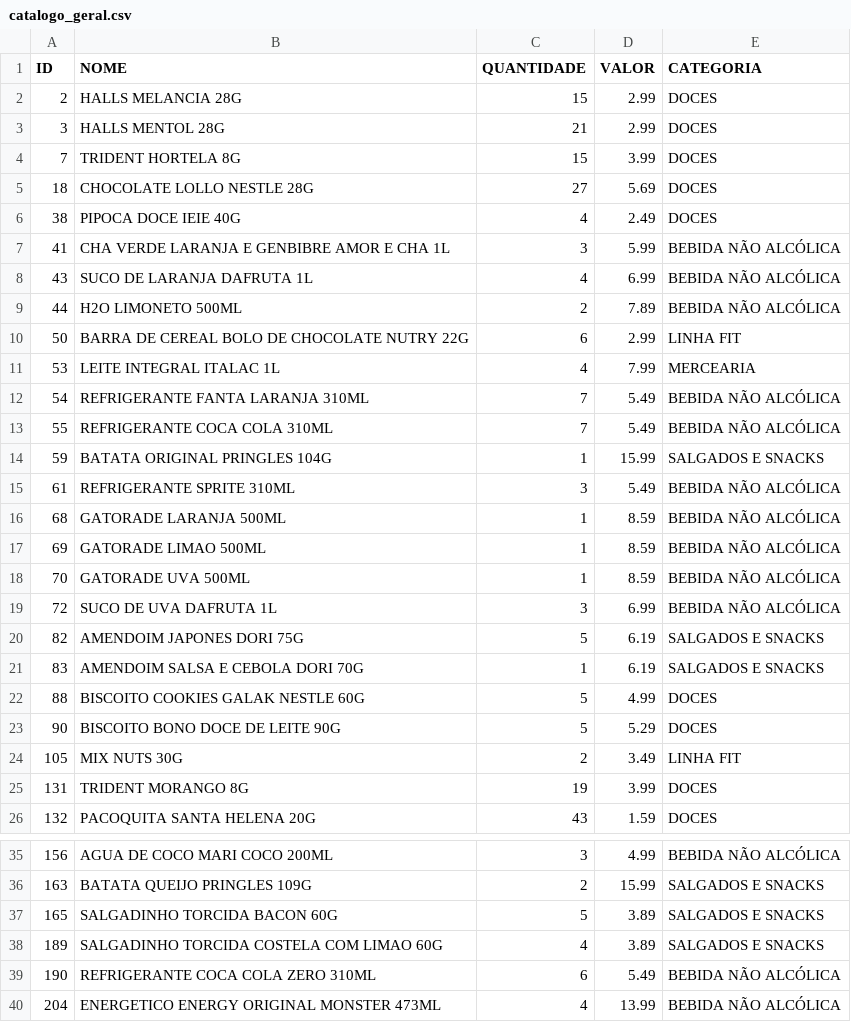
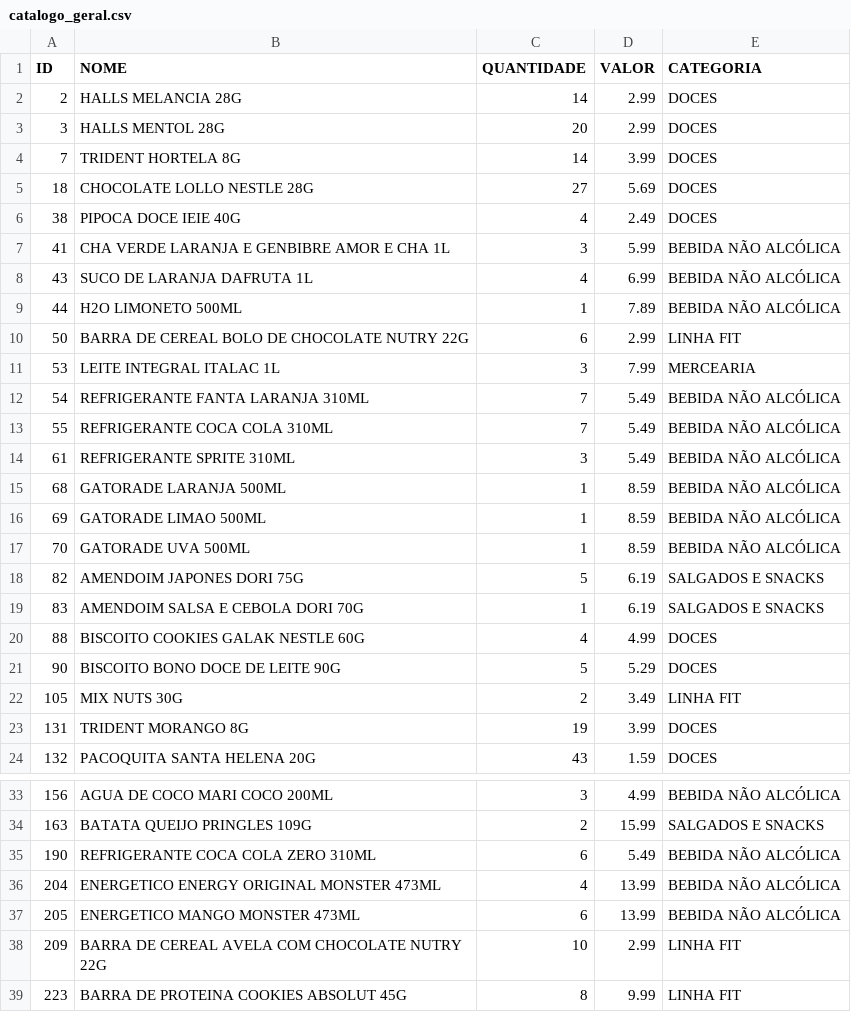
Before and after one commit to guicobracraft-prog/PesquisadeMercado, a CSV file: catalogo_geral.csv, drawn as a sheet; only a part is shown, gaps mark what is left out; the shorter side is filled out with more unchanged rows; the diff covers the shown part only.

```diff
--- a/catalogo_geral.csv
+++ b/catalogo_geral.csv
@@ -1,5 +1,5 @@
 ID;NOME;QUANTIDADE;VALOR;CATEGORIA
-2;HALLS MELANCIA 28G;15;2.99;DOCES
-3;HALLS MENTOL 28G;21;2.99;DOCES
-7;TRIDENT HORTELA 8G;15;3.99;DOCES
+2;HALLS MELANCIA 28G;14;2.99;DOCES
+3;HALLS MENTOL 28G;20;2.99;DOCES
+7;TRIDENT HORTELA 8G;14;3.99;DOCES
 18;CHOCOLATE LOLLO NESTLE 28G;27;5.69;DOCES
@@ -8,8 +8,7 @@ ID;NOME;QUANTIDADE;VALOR;CATEGORIA
 43;SUCO DE LARANJA DAFRUTA 1L;4;6.99;BEBIDA NÃO ALCÓLICA
-44;H2O LIMONETO 500ML;2;7.89;BEBIDA NÃO ALCÓLICA
+44;H2O LIMONETO 500ML;1;7.89;BEBIDA NÃO ALCÓLICA
 50;BARRA DE CEREAL BOLO DE CHOCOLATE NUTRY 22G;6;2.99;LINHA FIT
-53;LEITE INTEGRAL ITALAC 1L;4;7.99;MERCEARIA
+53;LEITE INTEGRAL ITALAC 1L;3;7.99;MERCEARIA
 54;REFRIGERANTE FANTA LARANJA 310ML;7;5.49;BEBIDA NÃO ALCÓLICA
 55;REFRIGERANTE COCA COLA 310ML;7;5.49;BEBIDA NÃO ALCÓLICA
-59;BATATA ORIGINAL PRINGLES 104G;1;15.99;SALGADOS E SNACKS
 61;REFRIGERANTE SPRITE 310ML;3;5.49;BEBIDA NÃO ALCÓLICA
@@ -18,6 +17,5 @@ ID;NOME;QUANTIDADE;VALOR;CATEGORIA
 70;GATORADE UVA 500ML;1;8.59;BEBIDA NÃO ALCÓLICA
-72;SUCO DE UVA DAFRUTA 1L;3;6.99;BEBIDA NÃO ALCÓLICA
 82;AMENDOIM JAPONES DORI 75G;5;6.19;SALGADOS E SNACKS
 83;AMENDOIM SALSA E CEBOLA DORI 70G;1;6.19;SALGADOS E SNACKS
-88;BISCOITO COOKIES GALAK NESTLE 60G;5;4.99;DOCES
+88;BISCOITO COOKIES GALAK NESTLE 60G;4;4.99;DOCES
 90;BISCOITO BONO DOCE DE LEITE 90G;5;5.29;DOCES
@@ -36,4 +34,2 @@ ID;NOME;QUANTIDADE;VALOR;CATEGORIA
 163;BATATA QUEIJO PRINGLES 109G;2;15.99;SALGADOS E SNACKS
-165;SALGADINHO TORCIDA BACON 60G;5;3.89;SALGADOS E SNACKS
-189;SALGADINHO TORCIDA COSTELA COM LIMAO 60G;4;3.89;SALGADOS E SNACKS
 190;REFRIGERANTE COCA COLA ZERO 310ML;6;5.49;BEBIDA NÃO ALCÓLICA
```
Also changed, not shown: 2 removed rows and 15 edited cells elsewhere in this file, catalogo_por_categoria.csv, vendas_acumuladas.csv, 6 other files.
